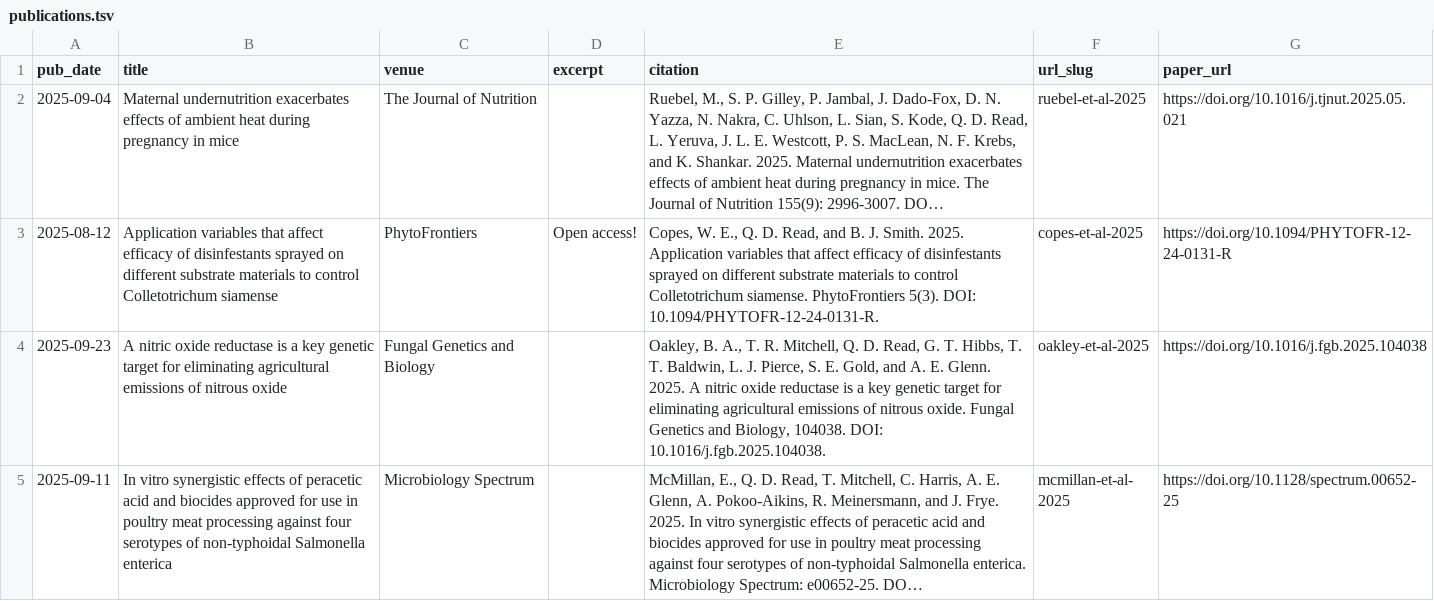
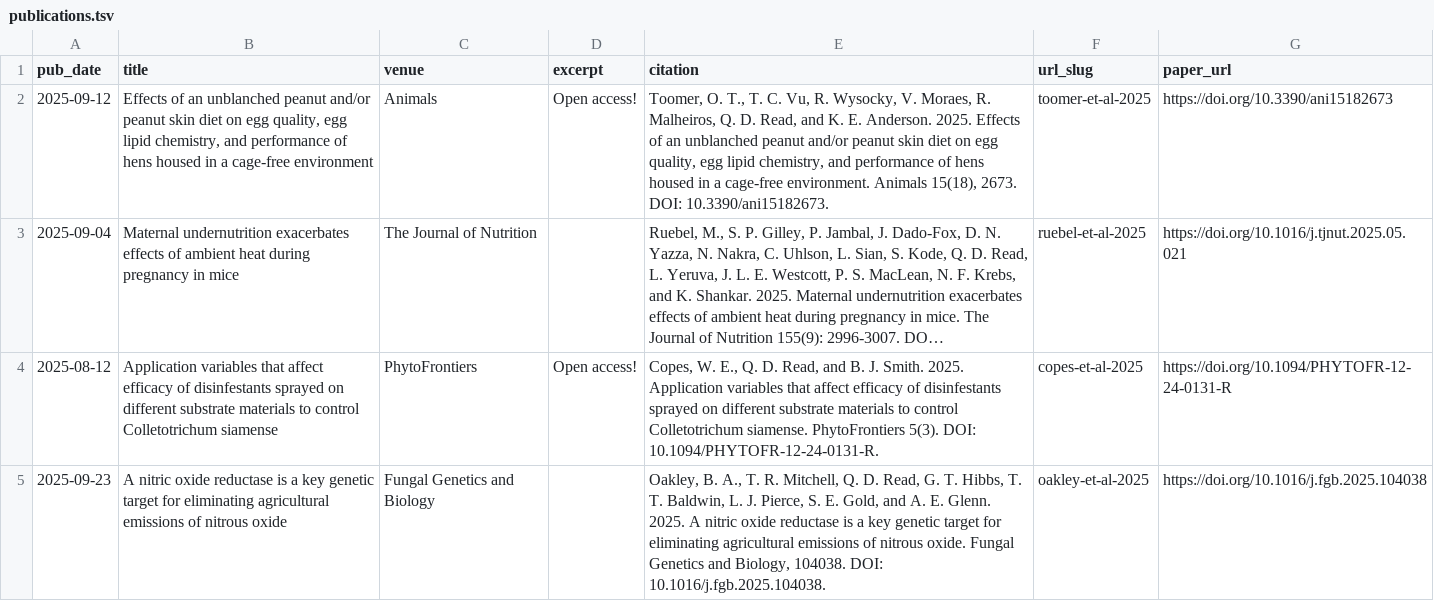
Before and after one commit to qdread/qdread.github.io, a TSV file: markdown_generator/publications.tsv, drawn as a sheet; only a part is shown; the shorter side is filled out with more unchanged rows; long unchanged cells end in …; the diff names each change by its address in the sheet, - before the commit and + after, or states it on an @@ line.

```diff
--- a/markdown_generator/publications.tsv
+++ b/markdown_generator/publications.tsv
+row 2: 2025-09-12 | Effects of an unblanched peanut and/or peanut skin diet on egg quality, egg lipid chemistry, and performance of hens housed in a cage-free environment | Animals | Open access! | Toomer, O. T., T. C. Vu, R. Wysocky, V. Moraes, R. Malheiros, Q. D. Read, and K. E. Anderson. 2025. Effects of an unblanched peanut and/or peanut skin diet on egg quality, egg lipid chemistry, and performance of hens housed in a cage-free environment. Animals 15(18), 2673. DOI: 10.3390/ani15182673. | toomer-et-al-2025 | https://doi.org/10.3390/ani15182673
```
Also changed, not shown: 2 other files.
